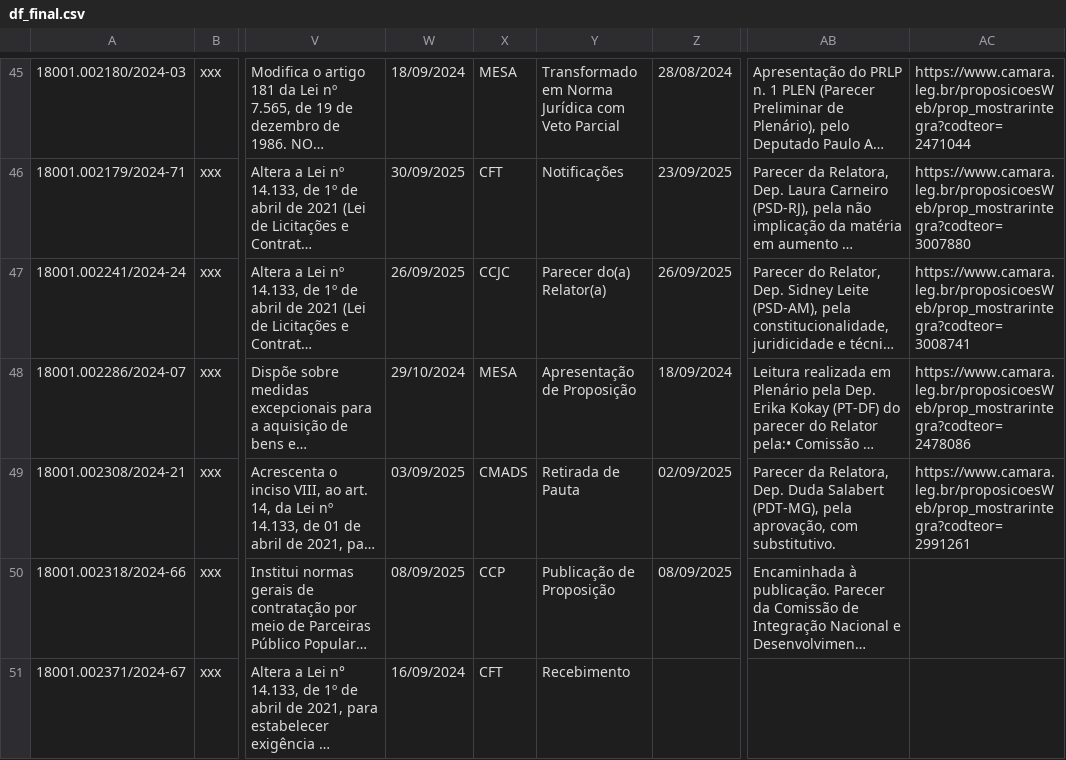
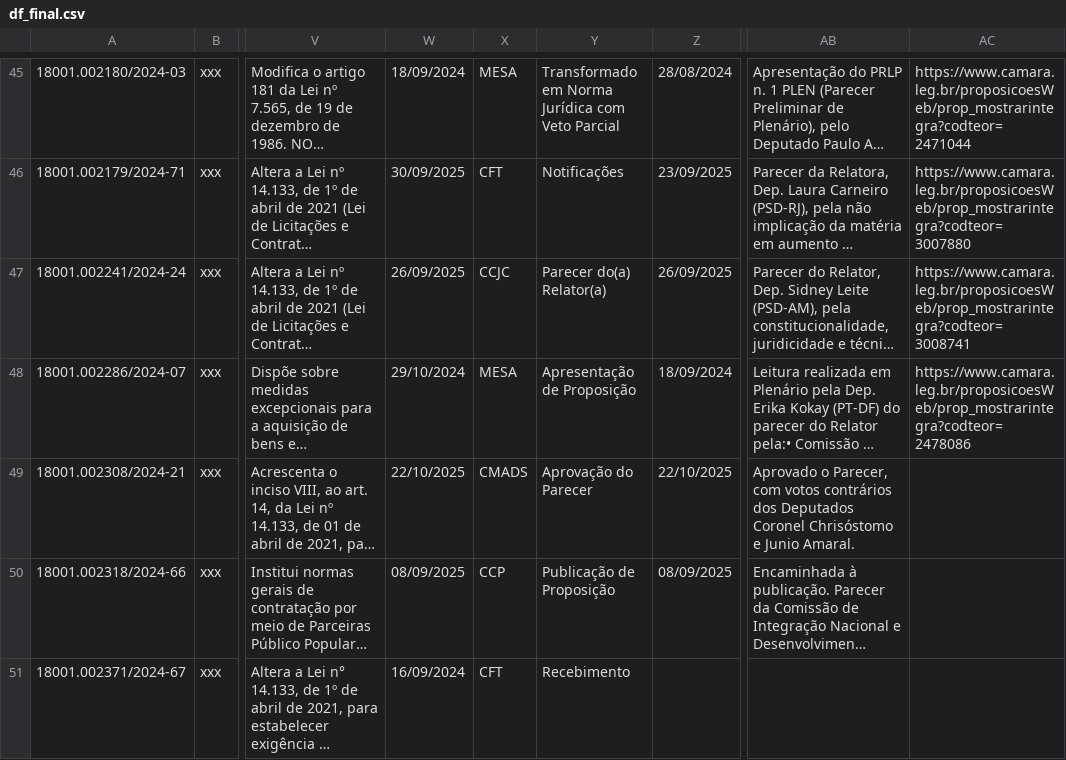
Before and after one commit to lab-dados-seges/monitoramento-parlamentar-delog, a CSV file: data/df_final.csv, drawn as a sheet; only a part is shown, gaps mark what is left out; long unchanged cells end in …; the diff names each change by its address in the sheet, - before the commit and + after, or states it on an @@ line.

```diff
--- a/data/df_final.csv
+++ b/data/df_final.csv
-W49: 03/09/2025
+W49: 22/10/2025
-Y49: Retirada de Pauta
+Y49: Aprovação do Parecer
-Z49: 02/09/2025
+Z49: 22/10/2025
-AB49: Parecer da Relatora, Dep. Duda Salabert (PDT-MG), pela aprovação, com substitutivo.
+AB49: Aprovado o Parecer, com votos contrários dos Deputados Coronel Chrisóstomo e Junio Amaral.
-AC49: https://www.camara.leg.br/proposicoesWeb/prop_mostrarintegra?codteor=2991261
+AC49: (empty)
```
